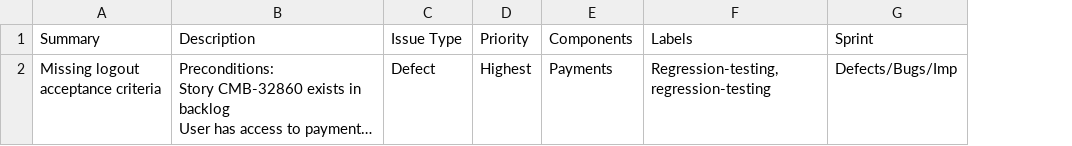
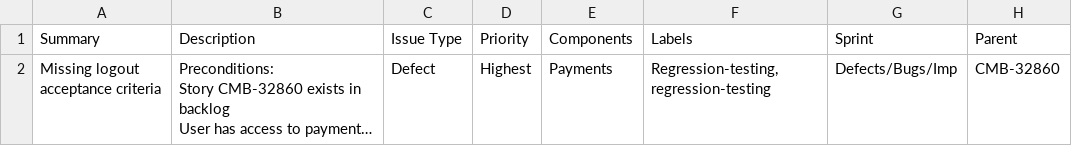
Before and after one commit to geoeslamfawzy/QA-Rag-Assistant, a CSV file: output/defects/CMB-32860.csv, drawn as a sheet; long unchanged cells end in …; the diff names each change by its address in the sheet, - before the commit and + after, or states it on an @@ line.

Commit message:
generate story defect

```diff
--- a/output/defects/CMB-32860.csv
+++ b/output/defects/CMB-32860.csv
+column H (Parent), row 2: CMB-32860
```
Also changed, not shown: 9 other files.
